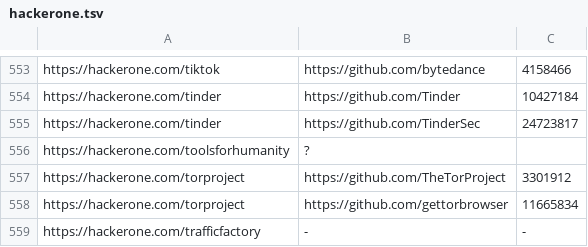
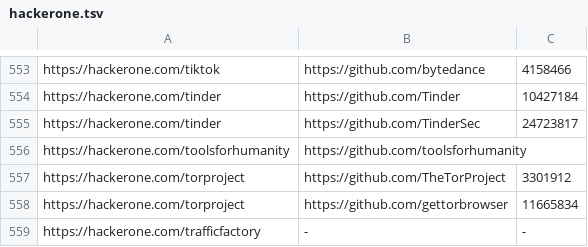
Before and after one commit to nikitastupin/orgs-data, a TSV file: orgs-data/hackerone.tsv, drawn as a sheet; only a part is shown, gaps mark what is left out.

Commit message:
Update hackerone.tsv

```diff
--- a/orgs-data/hackerone.tsv
+++ b/orgs-data/hackerone.tsv
@@ -555,3 +555,3 @@ https://hackerone.com/tinder	https://github.com/Tinder	10427184
 https://hackerone.com/tinder	https://github.com/TinderSec	24723817
-https://hackerone.com/toolsforhumanity	?
+https://hackerone.com/toolsforhumanity	https://github.com/toolsforhumanity
 https://hackerone.com/torproject	https://github.com/TheTorProject	3301912
```
